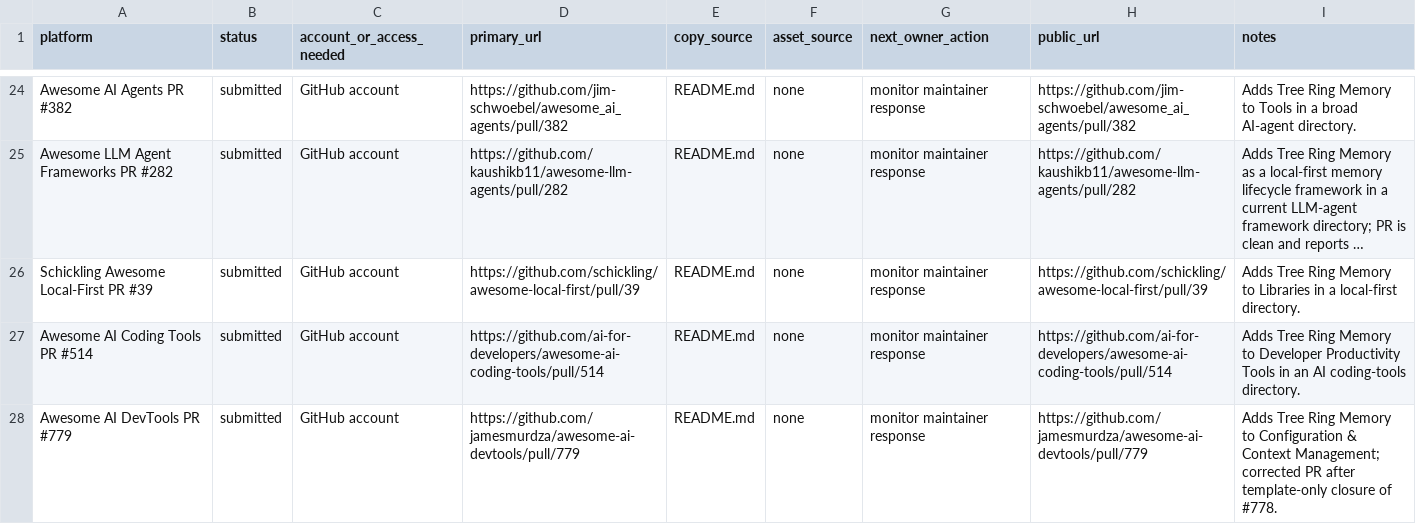
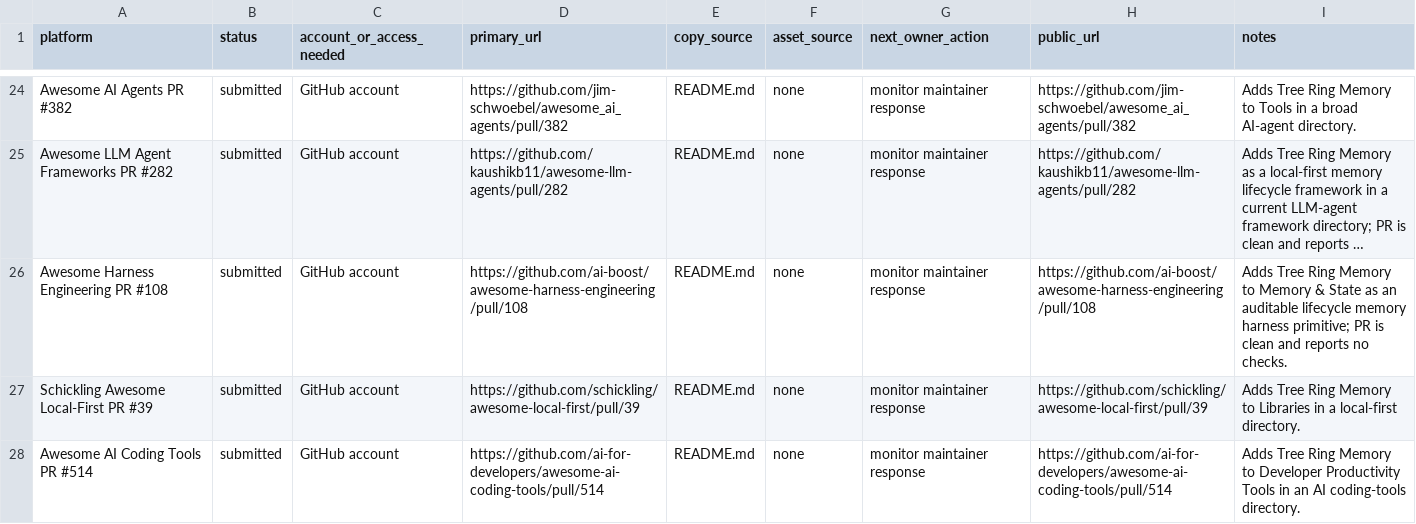
Before and after one commit to TerminallyLazy/Tree-Ring-Memory, a CSV file: marketing/submission-ledger.csv, drawn as a sheet; only a part is shown, gaps mark what is left out; the shorter side is filled out with more unchanged rows; long unchanged cells end in …; the diff names each change by its address in the sheet, - before the commit and + after, or states it on an @@ line.

Commit message:
Record harness engineering outreach

```diff
--- a/marketing/submission-ledger.csv
+++ b/marketing/submission-ledger.csv
+row 26: Awesome Harness Engineering PR #108 | submitted | GitHub account | https://github.com/ai-boost/awesome-harness-engineering/pull/108 | README.md | none | monitor maintainer response | https://github.com/ai-boost/awesome-harness-engineering/pull/108 | Adds Tree Ring Memory to Memory & State as an auditable lifecycle memory harness primitive; PR is clean and reports no checks.
```
Also changed, not shown: marketing/outreach-crm.csv, 2 other files.
